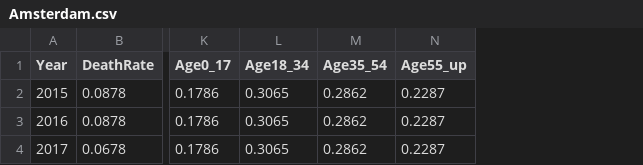
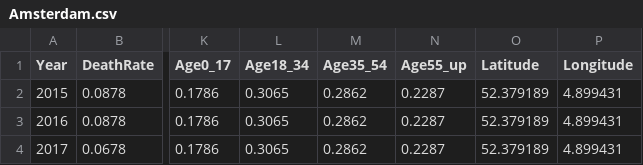
Before and after one commit to diemonator/pro-cp-team, a CSV file: Amsterdam.csv, drawn as a sheet; only a part is shown, gaps mark what is left out; the diff names each change by its address in the sheet, - before the commit and + after, or states it on an @@ line.

```diff
--- a/Amsterdam.csv
+++ b/Amsterdam.csv
+column O (Latitude), rows 2-4: all 52.379189
+column P (Longitude), rows 2-4: all 4.899431
```
Also changed, not shown: 16 other files.
